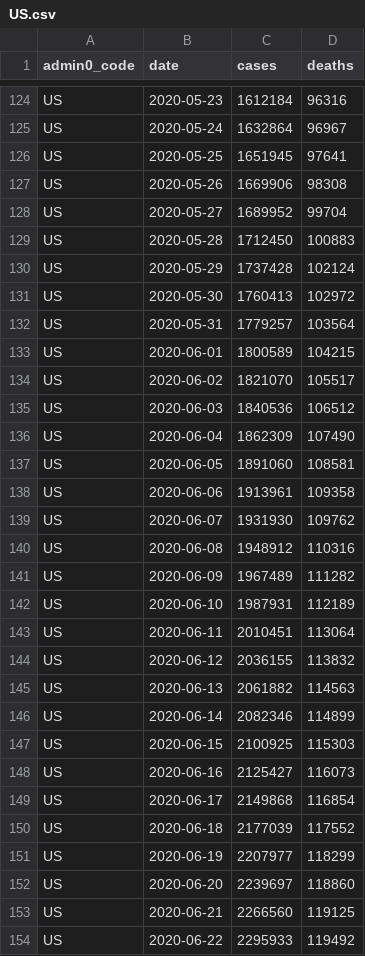
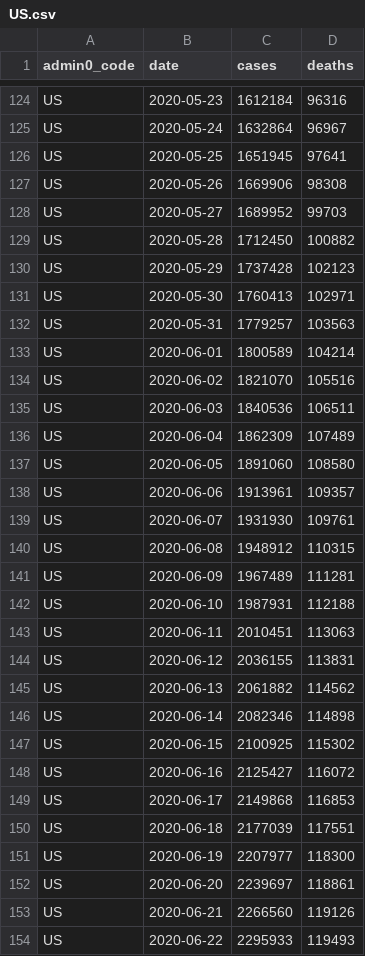
Before and after one commit to covid-open-data/xform-casecount-us-usafacts, a CSV file: output/admin0/US.csv, drawn as a sheet; only a part is shown, gaps mark what is left out; the diff covers the shown part only.

```diff
--- a/output/admin0/US.csv
+++ b/output/admin0/US.csv
@@ -127,28 +127,28 @@ US,2020-05-25,1651945,97641
 US,2020-05-26,1669906,98308
-US,2020-05-27,1689952,99704
-US,2020-05-28,1712450,100883
-US,2020-05-29,1737428,102124
-US,2020-05-30,1760413,102972
-US,2020-05-31,1779257,103564
-US,2020-06-01,1800589,104215
-US,2020-06-02,1821070,105517
-US,2020-06-03,1840536,106512
-US,2020-06-04,1862309,107490
-US,2020-06-05,1891060,108581
-US,2020-06-06,1913961,109358
-US,2020-06-07,1931930,109762
-US,2020-06-08,1948912,110316
-US,2020-06-09,1967489,111282
-US,2020-06-10,1987931,112189
-US,2020-06-11,2010451,113064
-US,2020-06-12,2036155,113832
-US,2020-06-13,2061882,114563
-US,2020-06-14,2082346,114899
-US,2020-06-15,2100925,115303
-US,2020-06-16,2125427,116073
-US,2020-06-17,2149868,116854
-US,2020-06-18,2177039,117552
-US,2020-06-19,2207977,118299
-US,2020-06-20,2239697,118860
-US,2020-06-21,2266560,119125
-US,2020-06-22,2295933,119492
+US,2020-05-27,1689952,99703
+US,2020-05-28,1712450,100882
+US,2020-05-29,1737428,102123
+US,2020-05-30,1760413,102971
+US,2020-05-31,1779257,103563
+US,2020-06-01,1800589,104214
+US,2020-06-02,1821070,105516
+US,2020-06-03,1840536,106511
+US,2020-06-04,1862309,107489
+US,2020-06-05,1891060,108580
+US,2020-06-06,1913961,109357
+US,2020-06-07,1931930,109761
+US,2020-06-08,1948912,110315
+US,2020-06-09,1967489,111281
+US,2020-06-10,1987931,112188
+US,2020-06-11,2010451,113063
+US,2020-06-12,2036155,113831
+US,2020-06-13,2061882,114562
+US,2020-06-14,2082346,114898
+US,2020-06-15,2100925,115302
+US,2020-06-16,2125427,116072
+US,2020-06-17,2149868,116853
+US,2020-06-18,2177039,117551
+US,2020-06-19,2207977,118300
+US,2020-06-20,2239697,118861
+US,2020-06-21,2266560,119126
+US,2020-06-22,2295933,119493
```
Also changed, not shown: 1 added row and 30 edited cells elsewhere in this file, output/admin1/US.csv.
